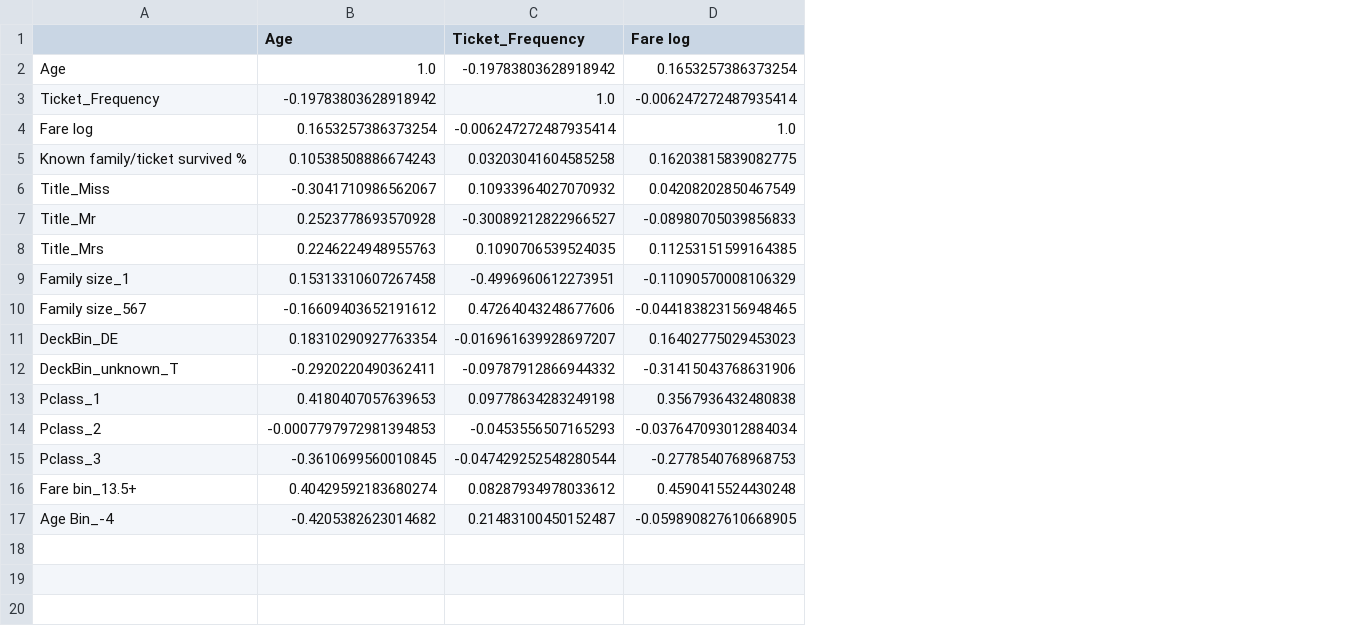
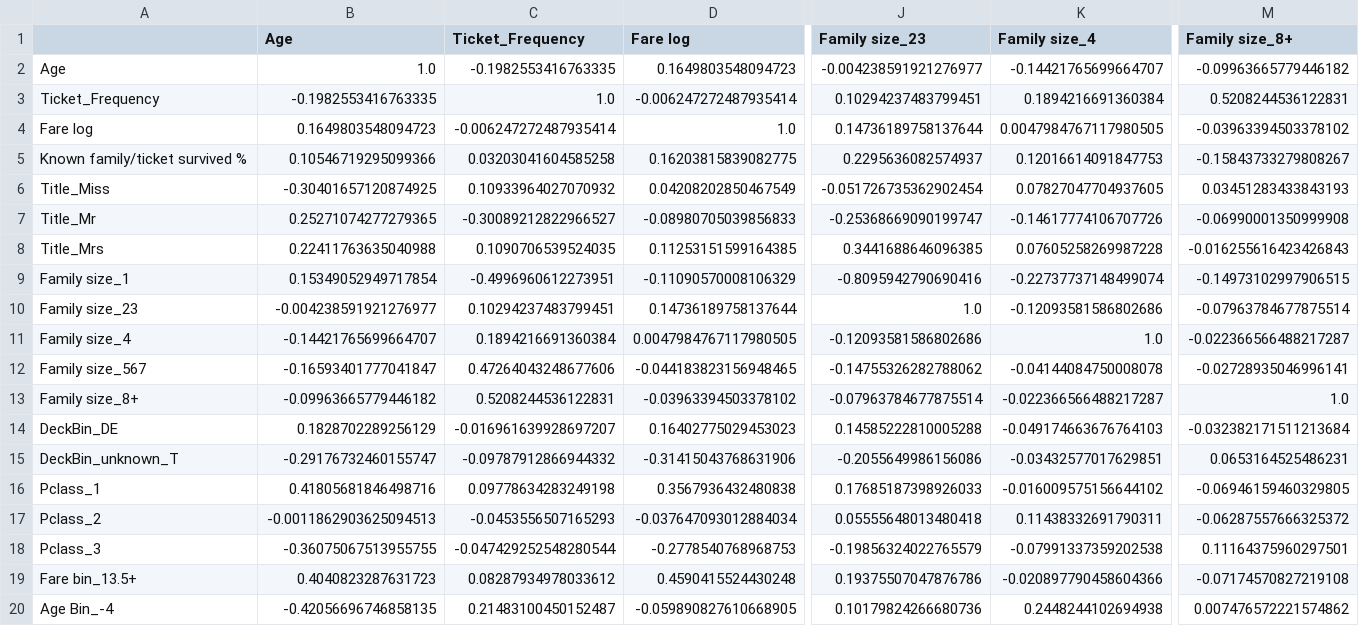
Before and after one commit to yoni2k/ml-kaggle-challenges, a CSV file: titanic/output/feature_correlations.csv, drawn as a sheet; only a part is shown, gaps mark what is left out; addresses are those after the commit; rows hold the shown columns only; the diff covers the shown part only; the diff names each change by its address in the sheet, - before the commit and + after, or states it on an @@ line.

Commit message:
### 78. Readding family size, and putting 2 and 3 together as was before Results: 	- SVM improved 	- RF didn't change much 	- XGB changed for the worse a little 	- Best classifiers: RF7 and XGB Conclusion: keep the change

```diff
--- a/titanic/output/feature_correlations.csv
+++ b/titanic/output/feature_correlations.csv
+column J (Family size_23), rows 2-9: -0.004238591921276977 | 0.10294237483799451 | 0.14736189758137644 | 0.2295636082574937 | -0.051726735362902454 | -0.25368669090199747 | 0.3441688646096385 | -0.8095942790690416; row 12: -0.14755326282788062; rows 14-20: 0.14585222810005288 | -0.2055649986156086 | 0.17685187398926033 | 0.05555648013480418 | -0.19856324022765579 | 0.19375507047876786 | 0.10179824266680736
+column K (Family size_4), rows 2-9: -0.14421765699664707 | 0.1894216691360384 | 0.0047984767117980505 | 0.12016614091847753 | 0.07827047704937605 | -0.14617774106707726 | 0.07605258269987228 | -0.22737737148499074; row 12: -0.04144084750008078; rows 14-20: -0.049174663676764103 | -0.03432577017629851 | -0.016009575156644102 | 0.11438332691790311 | -0.07991337359202538 | -0.020897790458604366 | 0.2448244102694938
+column M (Family size_8+), rows 2-9: -0.09963665779446182 | 0.5208244536122831 | -0.03963394503378102 | -0.15843733279808267 | 0.03451283433843193 | -0.06990001350999908 | -0.016255616423426843 | -0.14973102997906515; row 12: -0.02728935046996141; rows 14-20: -0.032382171511213684 | 0.0653164525486231 | -0.06946159460329805 | -0.06287557666325372 | 0.11164375960297501 | -0.07174570827219108 | 0.007476572221574862
-C2 (Ticket_Frequency): -0.19783803628918942
+C2 (Ticket_Frequency): -0.1982553416763335
-D2 (Fare log): 0.1653257386373254
+D2 (Fare log): 0.1649803548094723
-B3 (Age): -0.19783803628918942
+B3 (Age): -0.1982553416763335
-B4 (Age): 0.1653257386373254
+B4 (Age): 0.1649803548094723
-B5 (Age): 0.10538508886674243
+B5 (Age): 0.10546719295099366
-B6 (Age): -0.3041710986562067
+B6 (Age): -0.30401657120874925
-B7 (Age): 0.2523778693570928
+B7 (Age): 0.25271074277279365
-B8 (Age): 0.2246224948955763
+B8 (Age): 0.22411763635040988
-B9 (Age): 0.15313310607267458
+B9 (Age): 0.15349052949717854
+row 10: Family size_23 | -0.004238591921276977 | 0.10294237483799451 | 0.14736189758137644 | 1.0 | -0.12093581586802686 | -0.07963784677875514
+row 11: Family size_4 | -0.14421765699664707 | 0.1894216691360384 | 0.0047984767117980505 | -0.12093581586802686 | 1.0 | -0.022366566488217287
-B12 (Age): -0.16609403652191612
+B12 (Age): -0.16593401777041847
+row 13: Family size_8+ | -0.09963665779446182 | 0.5208244536122831 | -0.03963394503378102 | -0.07963784677875514 | -0.022366566488217287 | 1.0
-B14 (Age): 0.18310290927763354
+B14 (Age): 0.1828702289256129
-B15 (Age): -0.2920220490362411
+B15 (Age): -0.29176732460155747
-B16 (Age): 0.4180407057639653
+B16 (Age): 0.41805681846498716
-B17 (Age): -0.0007797972981394853
+B17 (Age): -0.0011862903625094513
-B18 (Age): -0.3610699560010845
+B18 (Age): -0.36075067513955755
-B19 (Age): 0.40429592183680274
+B19 (Age): 0.4040823287631723
-B20 (Age): -0.4205382623014682
+B20 (Age): -0.42056696746858135
```
Also changed, not shown: 13 edited cells elsewhere in this file, titanic/output/classifiers_correlations.csv, titanic/output/preds_ensemble_rf.csv, 7 other files.
